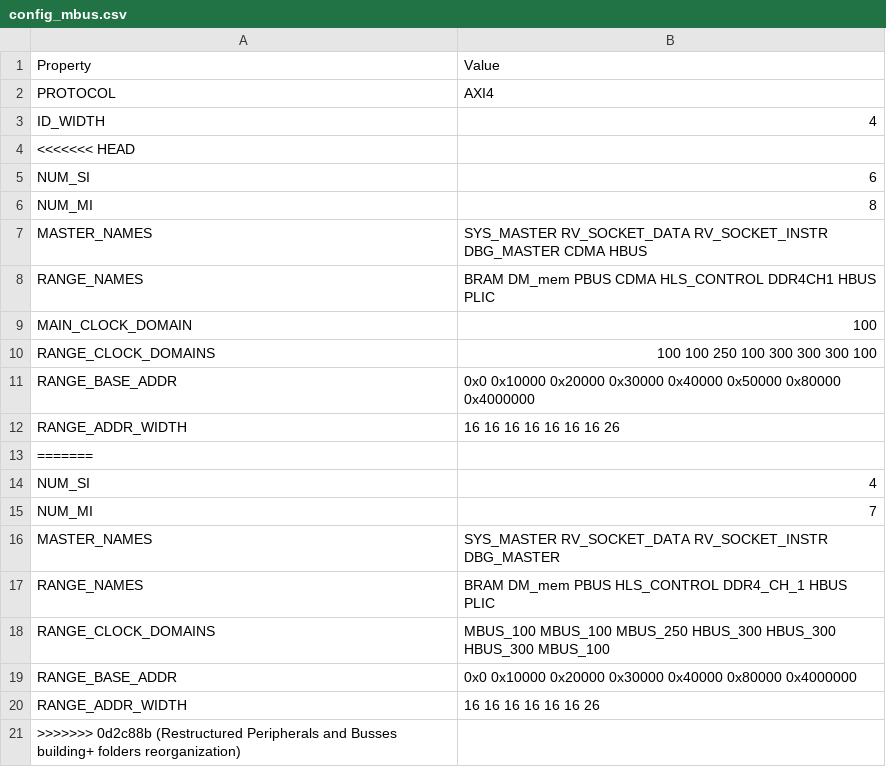
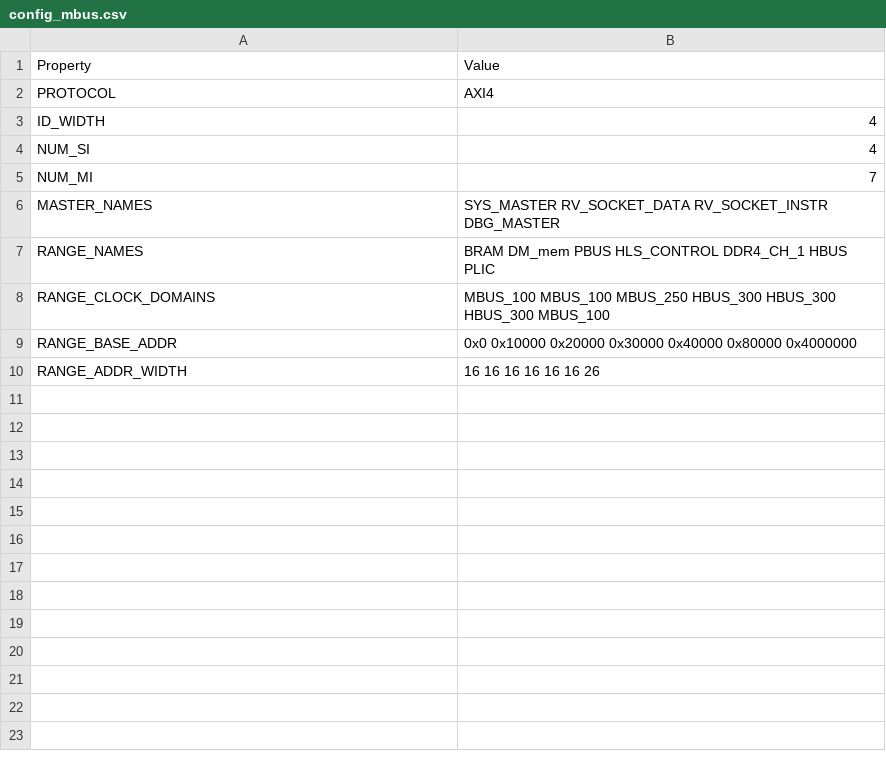
Before and after one commit to SalvatoreSantoro/UninaSoC, a CSV file: config/configs/hpc/config_mbus.csv, drawn as a sheet; the diff names each change by its address in the sheet, - before the commit and + after, or states it on an @@ line.

Commit message:
Adapted configuration flows to config makefile targets

```diff
--- a/config/configs/hpc/config_mbus.csv
+++ b/config/configs/hpc/config_mbus.csv
-row 4: <<<<<<< HEAD
-row 5: NUM_SI | 6
-row 6: NUM_MI | 8
-row 7: MASTER_NAMES | SYS_MASTER RV_SOCKET_DATA RV_SOCKET_INSTR DBG_MASTER CDMA HBUS
-row 8: RANGE_NAMES | BRAM DM_mem PBUS CDMA HLS_CONTROL DDR4CH1 HBUS PLIC
-row 9: MAIN_CLOCK_DOMAIN | 100
-row 10: RANGE_CLOCK_DOMAINS | 100 100 250 100 300 300 300 100
-row 11: RANGE_BASE_ADDR | 0x0 0x10000 0x20000 0x30000 0x40000 0x50000 0x80000 0x4000000
-row 12: RANGE_ADDR_WIDTH | 16 16 16 16 16 16 16 26
-row 13: =======
-row 21: >>>>>>> 0d2c88b (Restructured Peripherals and Busses building+ folders reorganization)
```
Also changed, not shown: 52 other files.
